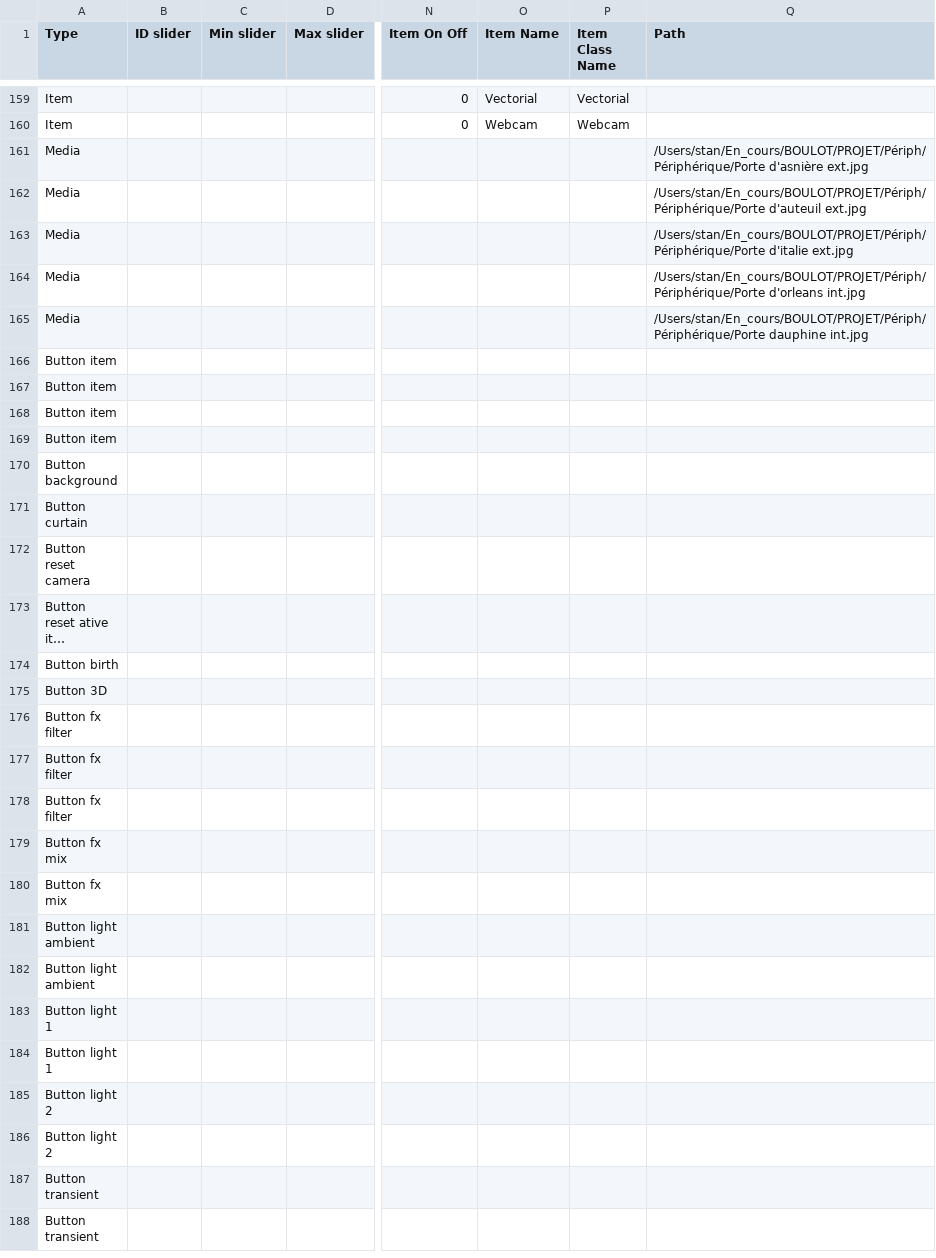
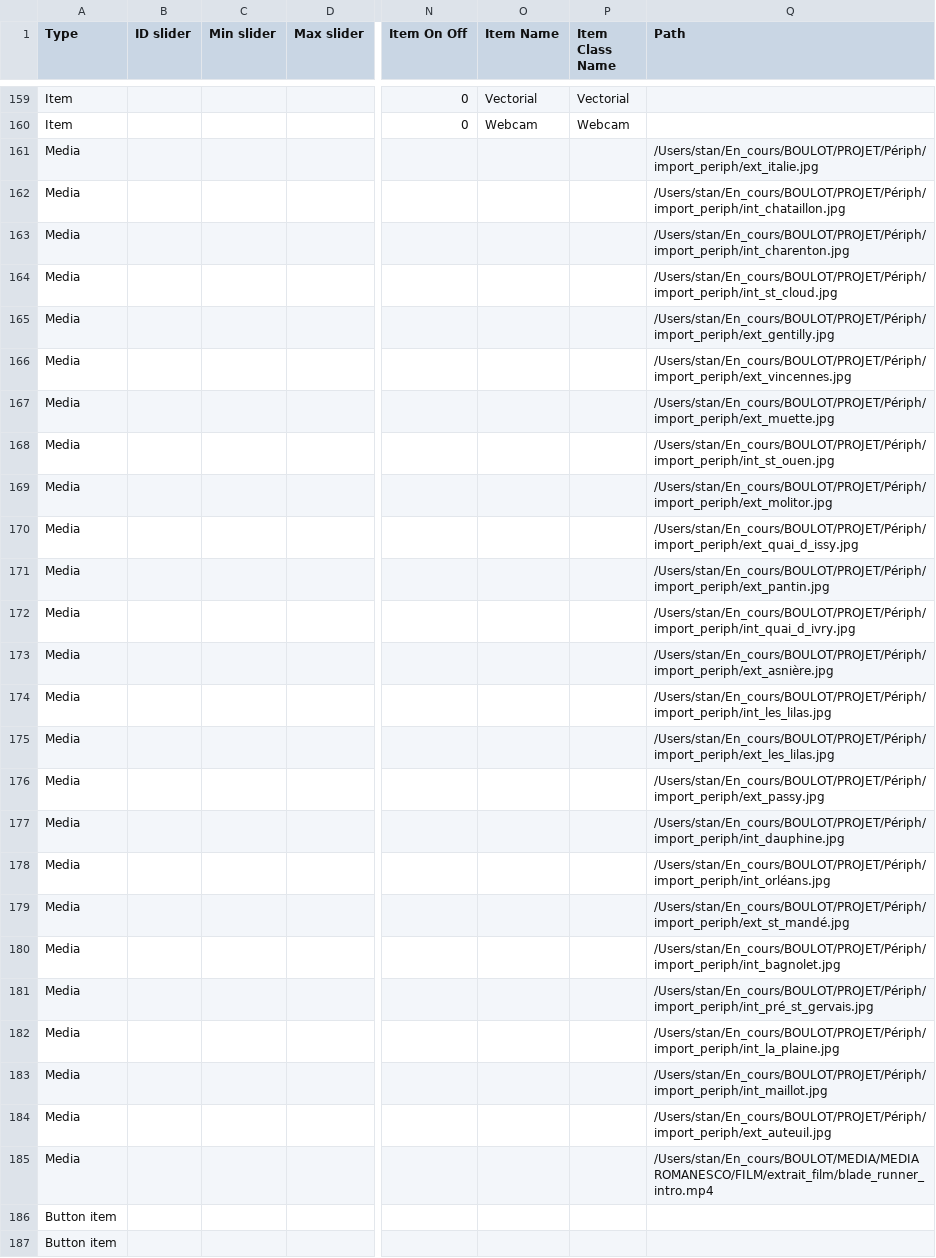
Before and after one commit to knupel/ROMANESCO-Processing, a CSV file: src/sources/autosave.csv, drawn as a sheet; only a part is shown, gaps mark what is left out; the shorter side is filled out with more unchanged rows; long unchanged cells end in …; addresses are those after the commit; rows hold the shown columns only; the diff covers the shown part only; the diff names each change by its address in the sheet, - before the commit and + after, or states it on an @@ line.

```diff
--- a/src/sources/autosave.csv
+++ b/src/sources/autosave.csv
+row 161: Media |  |  |  |  |  |  | /Users/stan/En_cours/BOULOT/PROJET/Périph/import_periph/ext_italie.jpg
+row 162: Media |  |  |  |  |  |  | /Users/stan/En_cours/BOULOT/PROJET/Périph/import_periph/int_chataillon.jpg
+row 163: Media |  |  |  |  |  |  | /Users/stan/En_cours/BOULOT/PROJET/Périph/import_periph/int_charenton.jpg
+row 164: Media |  |  |  |  |  |  | /Users/stan/En_cours/BOULOT/PROJET/Périph/import_periph/int_st_cloud.jpg
+row 165: Media |  |  |  |  |  |  | /Users/stan/En_cours/BOULOT/PROJET/Périph/import_periph/ext_gentilly.jpg
+row 166: Media |  |  |  |  |  |  | /Users/stan/En_cours/BOULOT/PROJET/Périph/import_periph/ext_vincennes.jpg
+row 167: Media |  |  |  |  |  |  | /Users/stan/En_cours/BOULOT/PROJET/Périph/import_periph/ext_muette.jpg
+row 168: Media |  |  |  |  |  |  | /Users/stan/En_cours/BOULOT/PROJET/Périph/import_periph/int_st_ouen.jpg
+row 169: Media |  |  |  |  |  |  | /Users/stan/En_cours/BOULOT/PROJET/Périph/import_periph/ext_molitor.jpg
+row 170: Media |  |  |  |  |  |  | /Users/stan/En_cours/BOULOT/PROJET/Périph/import_periph/ext_quai_d_issy.jpg
+row 171: Media |  |  |  |  |  |  | /Users/stan/En_cours/BOULOT/PROJET/Périph/import_periph/ext_pantin.jpg
+row 172: Media |  |  |  |  |  |  | /Users/stan/En_cours/BOULOT/PROJET/Périph/import_periph/int_quai_d_ivry.jpg
-Q173 (Path): /Users/stan/En_cours/BOULOT/PROJET/Périph/Périphérique/Porte d'asnière ext.jpg
+Q173 (Path): /Users/stan/En_cours/BOULOT/PROJET/Périph/import_periph/ext_asnière.jpg
+row 174: Media |  |  |  |  |  |  | /Users/stan/En_cours/BOULOT/PROJET/Périph/import_periph/int_les_lilas.jpg
-Q175 (Path): /Users/stan/En_cours/BOULOT/PROJET/Périph/Périphérique/Porte d'auteuil ext.jpg
+Q175 (Path): /Users/stan/En_cours/BOULOT/PROJET/Périph/import_periph/ext_les_lilas.jpg
+row 176: Media |  |  |  |  |  |  | /Users/stan/En_cours/BOULOT/PROJET/Périph/import_periph/ext_passy.jpg
-Q177 (Path): /Users/stan/En_cours/BOULOT/PROJET/Périph/Périphérique/Porte d'italie ext.jpg
+Q177 (Path): /Users/stan/En_cours/BOULOT/PROJET/Périph/import_periph/int_dauphine.jpg
-Q178 (Path): /Users/stan/En_cours/BOULOT/PROJET/Périph/Périphérique/Porte d'orleans int.jpg
+Q178 (Path): /Users/stan/En_cours/BOULOT/PROJET/Périph/import_periph/int_orléans.jpg
+row 179: Media |  |  |  |  |  |  | /Users/stan/En_cours/BOULOT/PROJET/Périph/import_periph/ext_st_mandé.jpg
+row 180: Media |  |  |  |  |  |  | /Users/stan/En_cours/BOULOT/PROJET/Périph/import_periph/int_bagnolet.jpg
+row 181: Media |  |  |  |  |  |  | /Users/stan/En_cours/BOULOT/PROJET/Périph/import_periph/int_pré_st_gervais.jpg
+row 182: Media |  |  |  |  |  |  | /Users/stan/En_cours/BOULOT/PROJET/Périph/import_periph/int_la_plaine.jpg
+row 183: Media |  |  |  |  |  |  | /Users/stan/En_cours/BOULOT/PROJET/Périph/import_periph/int_maillot.jpg
-Q184 (Path): /Users/stan/En_cours/BOULOT/PROJET/Périph/Périphérique/Porte dauphine int.jpg
+Q184 (Path): /Users/stan/En_cours/BOULOT/PROJET/Périph/import_periph/ext_auteuil.jpg
+row 185: Media |  |  |  |  |  |  | /Users/stan/En_cours/BOULOT/MEDIA/MEDIA ROMANESCO/FILM/extrait_film/blade_runner_intro.mp4
```
Also changed, not shown: 12 edited cells elsewhere in this file, src/sources/preferences/index_romanesco_items.csv, 17 other files.
